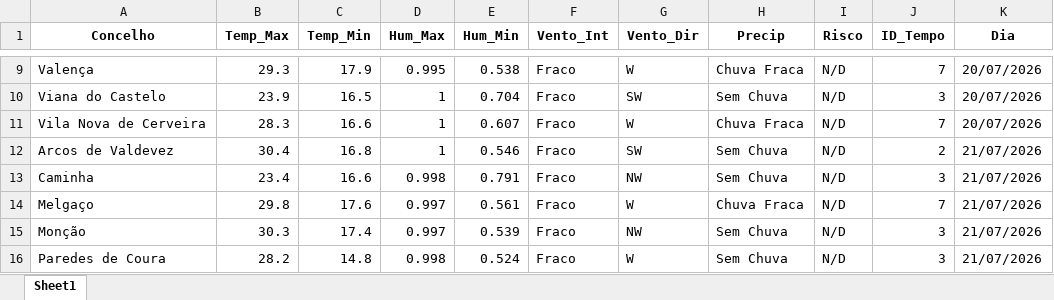
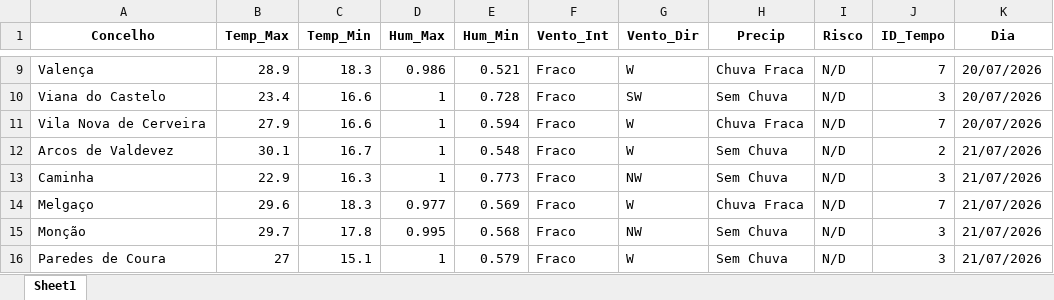
Before and after one commit to JoaoSilverio1974/robo-ipma-viana, an Excel workbook: Painel_Mestre_IPMA.xlsx, sheet Sheet1, drawn as a sheet; only a part is shown, gaps mark what is left out; values as stored, in another font and other column widths than the file's, no borders; the diff covers the shown part only; the diff names each change by its address in the sheet, - before the commit and + after, or states it on an @@ line.

```diff
--- a/Painel_Mestre_IPMA.xlsx (sheet Sheet1)
+++ b/Painel_Mestre_IPMA.xlsx (sheet Sheet1)
-B9 (Temp_Max): 29.3
+B9 (Temp_Max): 28.9
-C9 (Temp_Min): 17.9
+C9 (Temp_Min): 18.3
-D9 (Hum_Max): 0.995
+D9 (Hum_Max): 0.986
-E9 (Hum_Min): 0.538
+E9 (Hum_Min): 0.521
-B10 (Temp_Max): 23.9
+B10 (Temp_Max): 23.4
-C10 (Temp_Min): 16.5
+C10 (Temp_Min): 16.6
-E10 (Hum_Min): 0.704
+E10 (Hum_Min): 0.728
-B11 (Temp_Max): 28.3
+B11 (Temp_Max): 27.9
-E11 (Hum_Min): 0.607
+E11 (Hum_Min): 0.594
-B12 (Temp_Max): 30.4
+B12 (Temp_Max): 30.1
-C12 (Temp_Min): 16.8
+C12 (Temp_Min): 16.7
-E12 (Hum_Min): 0.546
+E12 (Hum_Min): 0.548
-G12 (Vento_Dir): SW
+G12 (Vento_Dir): W
-B13 (Temp_Max): 23.4
+B13 (Temp_Max): 22.9
-C13 (Temp_Min): 16.6
+C13 (Temp_Min): 16.3
-D13 (Hum_Max): 0.998
+D13 (Hum_Max): 1
-E13 (Hum_Min): 0.791
+E13 (Hum_Min): 0.773
-B14 (Temp_Max): 29.8
+B14 (Temp_Max): 29.6
-C14 (Temp_Min): 17.6
+C14 (Temp_Min): 18.3
-D14 (Hum_Max): 0.997
+D14 (Hum_Max): 0.977
-E14 (Hum_Min): 0.561
+E14 (Hum_Min): 0.569
-B15 (Temp_Max): 30.3
+B15 (Temp_Max): 29.7
-C15 (Temp_Min): 17.4
+C15 (Temp_Min): 17.8
-D15 (Hum_Max): 0.997
+D15 (Hum_Max): 0.995
-E15 (Hum_Min): 0.539
+E15 (Hum_Min): 0.568
-B16 (Temp_Max): 28.2
+B16 (Temp_Max): 27
-C16 (Temp_Min): 14.8
+C16 (Temp_Min): 15.1
-D16 (Hum_Max): 0.998
+D16 (Hum_Max): 1
-E16 (Hum_Min): 0.524
+E16 (Hum_Min): 0.579
```
Also changed, not shown: 271 edited cells elsewhere in this sheet, 2 other files.
